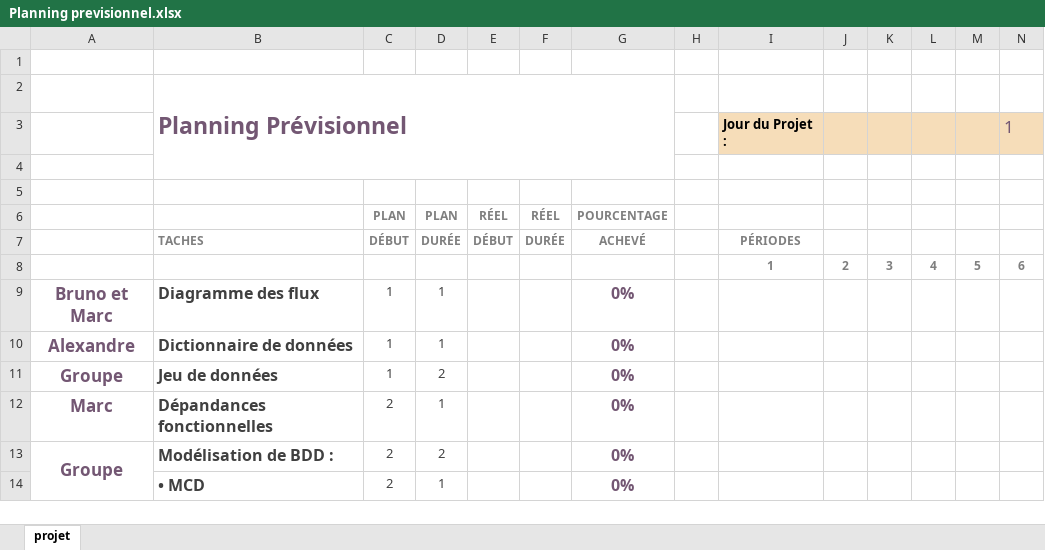
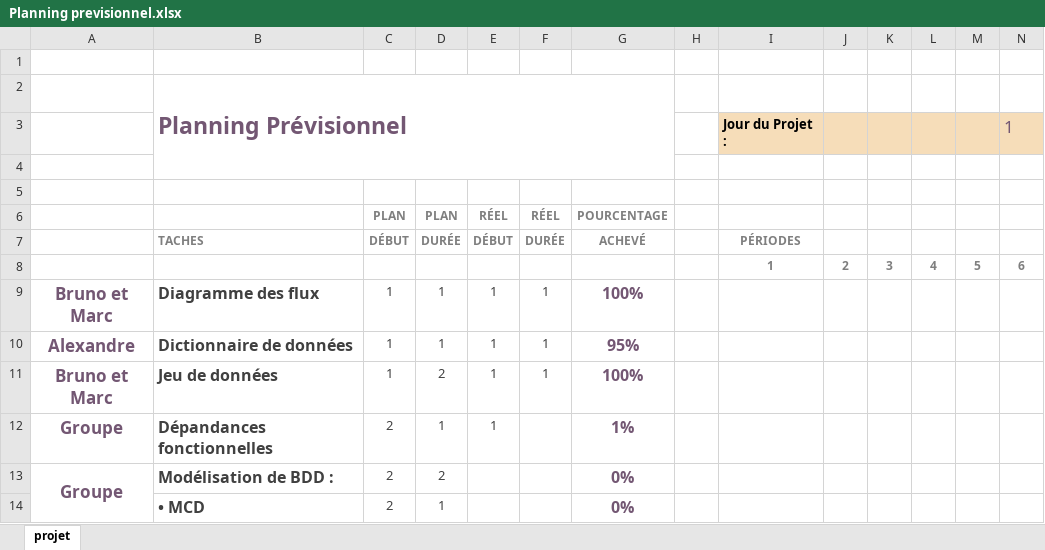
Before and after one commit to Efiria/GiselleMagicArts, an Excel workbook: Planning previsionnel.xlsx, sheet projet, drawn as a sheet; only a part is shown; values as stored, in another font and other column widths than the file's, no borders; charts and pictures and conditional formats not drawn; removed rows and columns are numbered as before the commit, all else as after; rows hold the shown columns only; the diff names each change by its address in the sheet, - before the commit and + after, or states it on an @@ line.

```diff
--- a/Planning previsionnel.xlsx (sheet projet)
+++ b/Planning previsionnel.xlsx (sheet projet)
-E9:E10: (empty)
+E9:E10: 1
-F9:F10: (empty)
+F9:F10: 1
-G9: 0%
+G9: 100%
-G10: 0%
+G10: 95%
-row 11: Groupe | Jeu de données | 1 | 2 |  |  | 0%
+row 11: Bruno et Marc | Jeu de données | 1 | 2 | 1 | 1 | 100%
-A12: Marc
+A12: Groupe
-E12: (empty)
+E12: 1
-G12: 0%
+G12: 1%
```
Also changed, not shown: charts or pictures, 4 other files.
